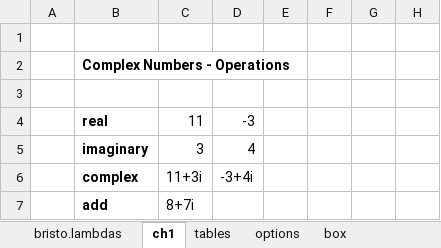
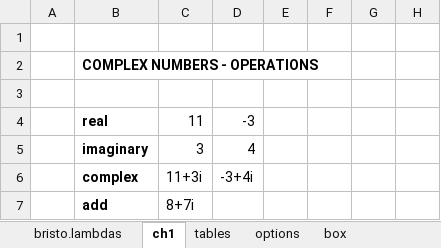
Before and after one commit to fbristotti/bristo-fin, an Excel workbook: data/xl/lambda_libraries.xlsm, sheet ch1, drawn as a sheet; only a part is shown; values as stored, in another font and other column widths than the file's, no borders; charts and pictures not drawn; the diff covers the shown part only; the diff names each change by its address in the sheet, - before the commit and + after, or states it on an @@ line.

```diff
--- a/data/xl/lambda_libraries.xlsm (sheet ch1)
+++ b/data/xl/lambda_libraries.xlsm (sheet ch1)
-B2: Complex Numbers - Operations
+B2: COMPLEX NUMBERS - OPERATIONS
```
Also changed, not shown: 61 added rows, 44 removed rows and 13 edited cells elsewhere in this sheet, sheet bristo.lambdas, formulas that keep their value, charts or pictures, 2 other files.
